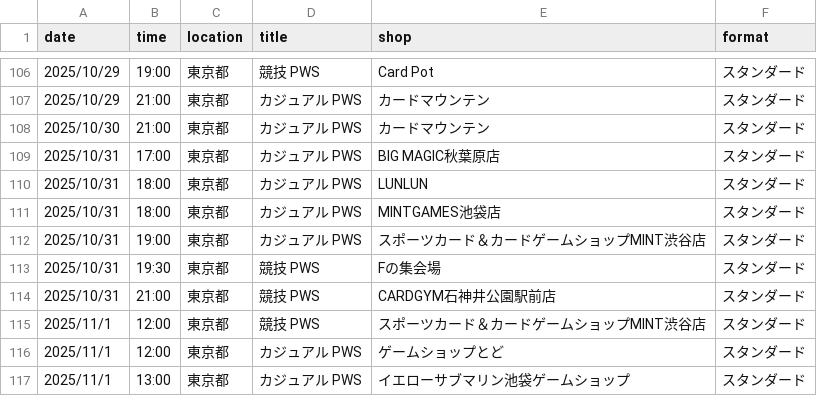
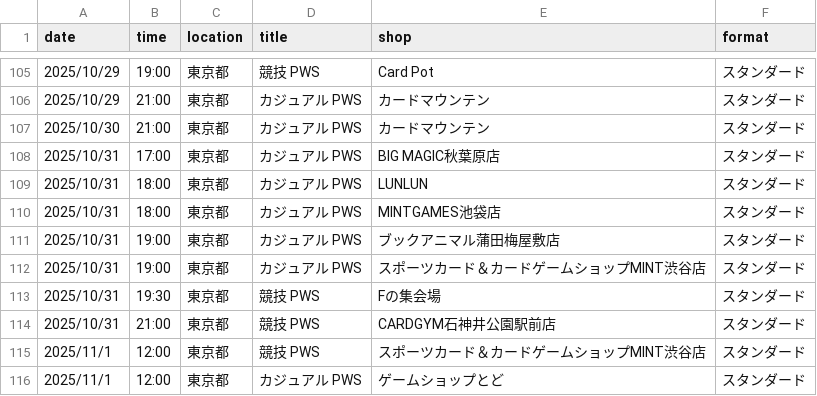
Before and after one commit to wakame1367/mtg_official_event_scraper, a CSV file: mtg_events.csv, drawn as a sheet; only a part is shown, gaps mark what is left out; the shorter side is filled out with more unchanged rows; the diff covers the shown part only.

```diff
--- a/mtg_events.csv
+++ b/mtg_events.csv
@@ -111,2 +110,3 @@
 2025/10/31,18:00,東京都,カジュアル PWS,MINTGAMES池袋店,スタンダード
+2025/10/31,19:00,東京都,カジュアル PWS,ブックアニマル蒲田梅屋敷店,スタンダード
 2025/10/31,19:00,東京都,カジュアル PWS,スポーツカード＆カードゲームショップMINT渋谷店,スタンダード
```
Also changed, not shown: 2 added rows and 3 removed rows elsewhere in this file, mtg_events_latest.csv, 2 other files.
